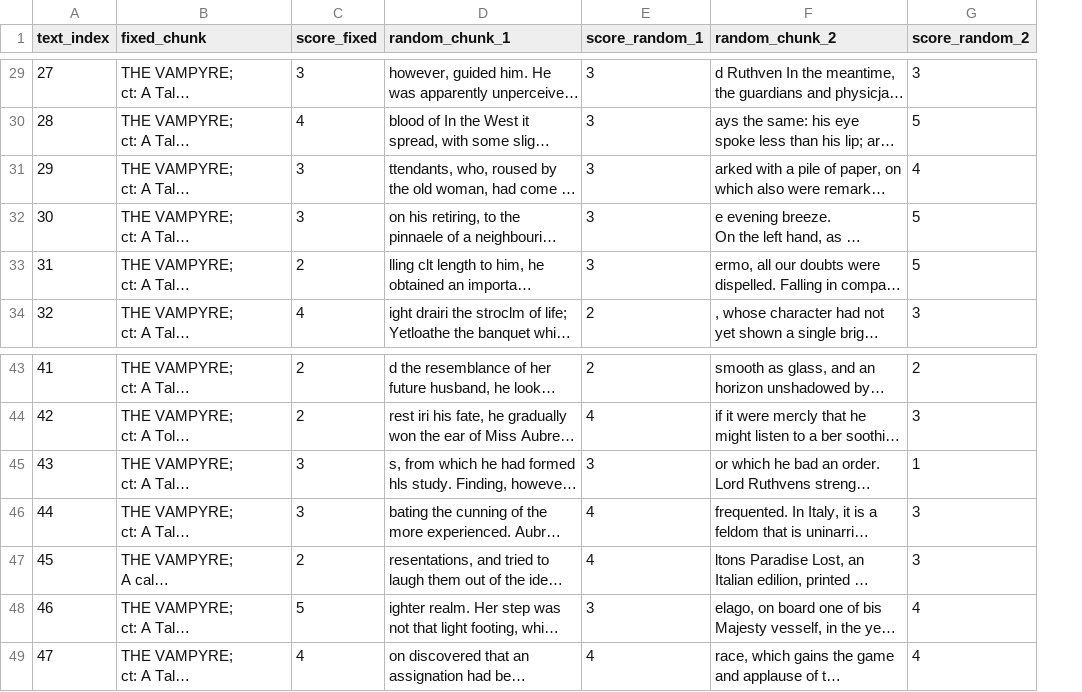
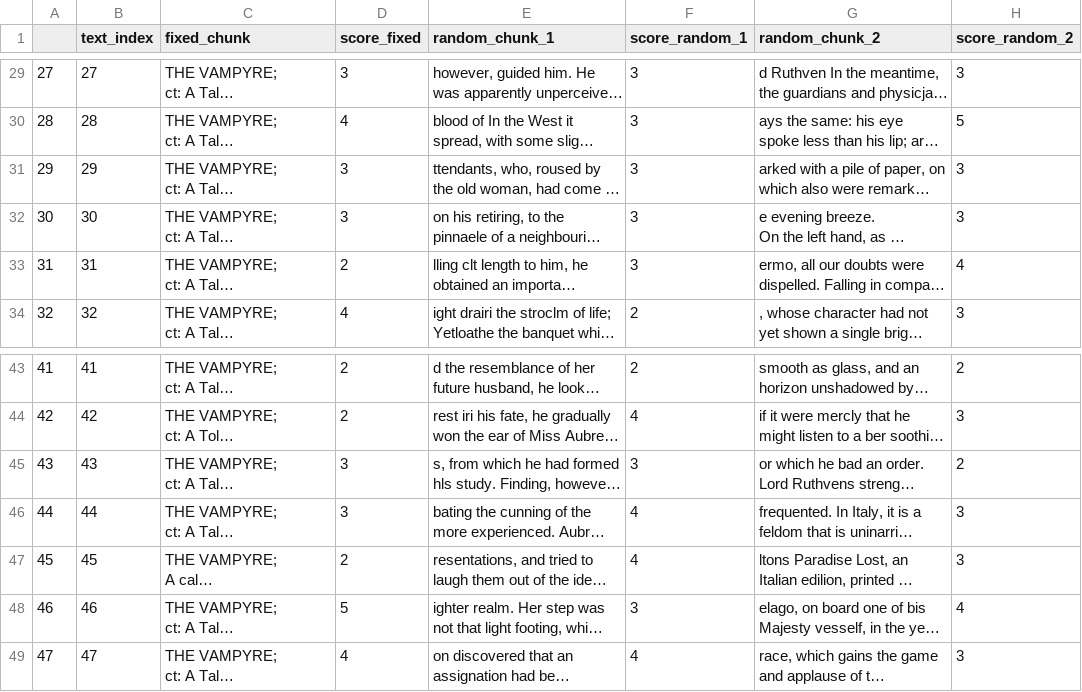
Before and after one commit to tgarnier067/MNLP-project-2, a CSV file: T5_manual_scores.csv, drawn as a sheet; only a part is shown, gaps mark what is left out; long unchanged cells end in …; addresses are those after the commit; the diff covers the shown part only; the diff names each change by its address in the sheet, - before the commit and + after, or states it on an @@ line.

Commit message:
New scores

```diff
--- a/T5_manual_scores.csv
+++ b/T5_manual_scores.csv
+column A, rows 29-34: 27 | 28 | 29 | 30 | 31 | 32; rows 43-49: 41 | 42 | 43 | 44 | 45 | 46 | 47
-H31 (score_random_2): 4
+H31 (score_random_2): 3
-H32 (score_random_2): 5
+H32 (score_random_2): 3
-H33 (score_random_2): 5
+H33 (score_random_2): 4
-H45 (score_random_2): 1
+H45 (score_random_2): 2
-H49 (score_random_2): 4
+H49 (score_random_2): 3
```
Also changed, not shown: 9 edited cells elsewhere in this file.
